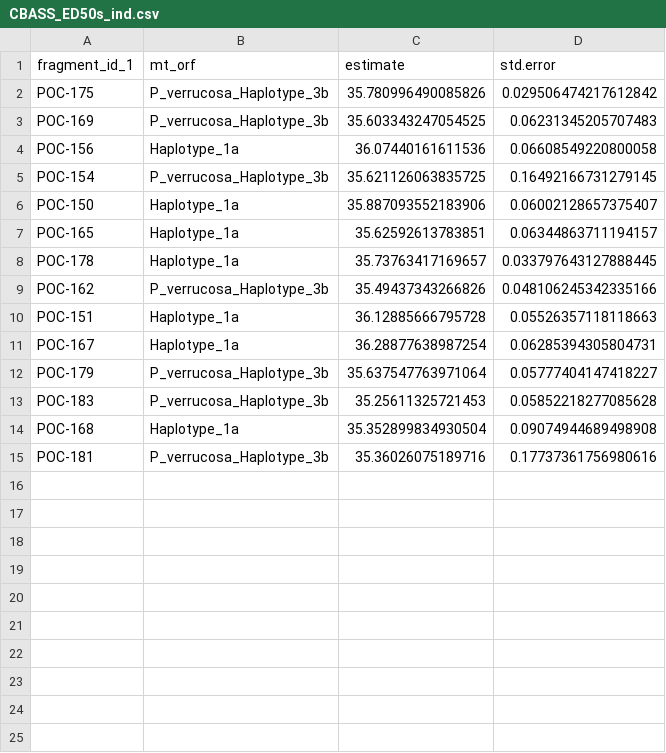
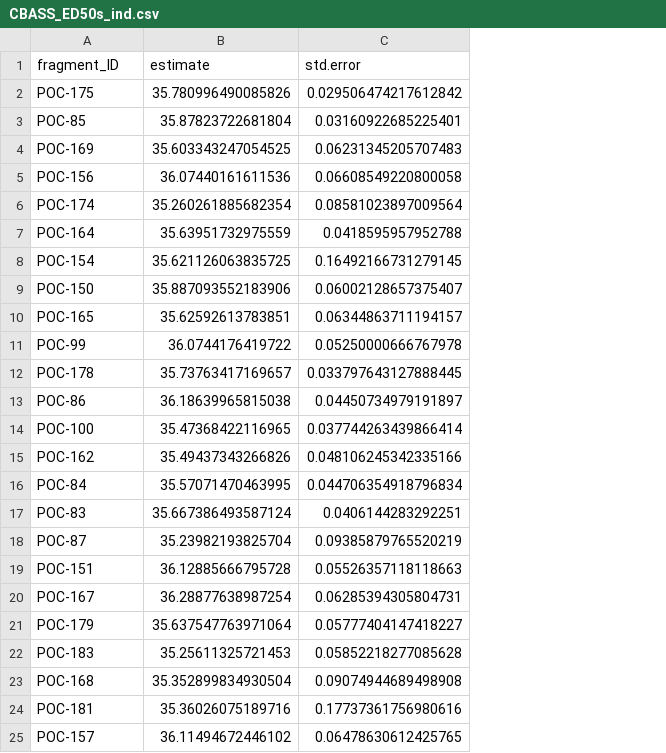
Before and after one commit to jrcunning/TPCBASS, a CSV file: data/processed/CBASS_ED50s_ind.csv, drawn as a sheet; removed rows and columns are numbered as before the commit, all else as after; the diff names each change by its address in the sheet, - before the commit and + after, or states it on an @@ line.

```diff
--- a/data/processed/CBASS_ED50s_ind.csv
+++ b/data/processed/CBASS_ED50s_ind.csv
-column B (mt_orf), rows 2-15: P_verrucosa_Haplotype_3b | P_verrucosa_Haplotype_3b | Haplotype_1a | P_verrucosa_Haplotype_3b | Haplotype_1a | Haplotype_1a | Haplotype_1a | P_verrucosa_Haplotype_3b | Haplotype_1a | Haplotype_1a | P_verrucosa_Haplotype_3b | P_verrucosa_Haplotype_3b | Haplotype_1a | P_verrucosa_Haplotype_3b
-A1: fragment_id_1
+A1: fragment_ID
+row 3: POC-85 | 35.87823722681804 | 0.03160922685225401
+row 6: POC-174 | 35.260261885682354 | 0.08581023897009564
+row 7: POC-164 | 35.63951732975559 | 0.0418595957952788
+row 11: POC-99 | 36.0744176419722 | 0.05250000666767978
+row 13: POC-86 | 36.18639965815038 | 0.04450734979191897
+row 14: POC-100 | 35.47368422116965 | 0.037744263439866414
+row 16: POC-84 | 35.57071470463995 | 0.044706354918796834
+row 17: POC-83 | 35.667386493587124 | 0.0406144283292251
+row 18: POC-87 | 35.23982193825704 | 0.09385879765520219
+row 25: POC-157 | 36.11494672446102 | 0.06478630612425765
```
Also changed, not shown: 2 other files.
